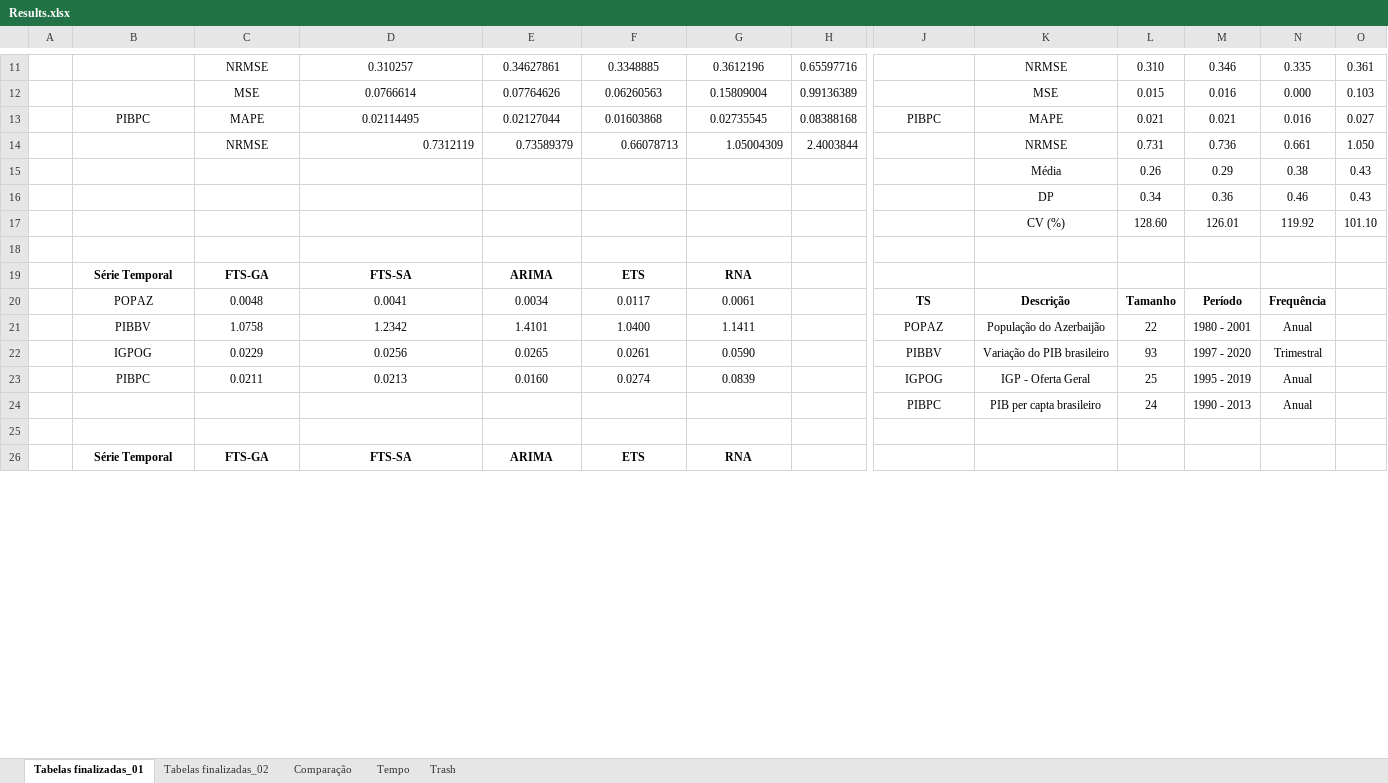
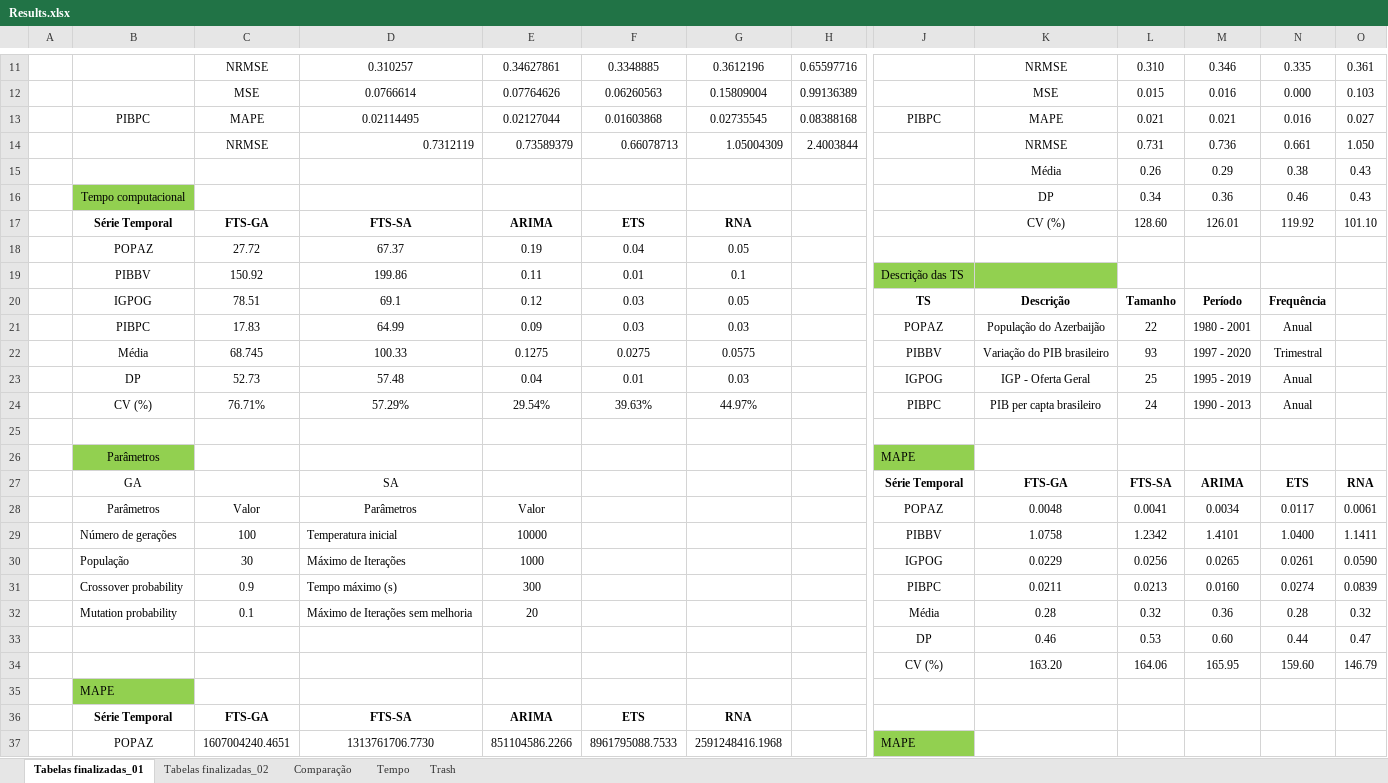
Before and after one commit to jairpaulino/fuzzy-ts-opt, an Excel workbook: fuzzy-ts-opt/Results/Results.xlsx, sheet Tabelas finalizadas_01, drawn as a sheet; only a part is shown, gaps mark what is left out; the shorter side is filled out with more unchanged rows; values as stored, in another font and other column widths than the file's, no borders; conditional formats not drawn; removed rows and columns are numbered as before the commit, all else as after; rows hold the shown columns only; the diff covers the shown part only; the diff names each change by its address in the sheet, - before the commit and + after, or states it on an @@ line.

Commit message:
Update Results.xlsx

```diff
--- a/fuzzy-ts-opt/Results/Results.xlsx (sheet Tabelas finalizadas_01)
+++ b/fuzzy-ts-opt/Results/Results.xlsx (sheet Tabelas finalizadas_01)
-B16: (empty)
+B16: Tempo computacional
-B16 fill: none
+B16 fill: #92D050
-B17: (empty)
+B17: Série Temporal
-C17: (empty)
+C17: FTS-GA
-D17: (empty)
+D17: FTS-SA
-E17: (empty)
+E17: ARIMA
-F17: (empty)
+F17: ETS
-G17: (empty)
+G17: RNA
@@ row 27 moved to row 18: POPAZ @@
+row 19:  | PIBBV | 150.92 | 199.86 | 0.11 | 0.01 | 0.1 |  | Descrição das TS
+row 20:  | IGPOG | 78.51 | 69.1 | 0.12 | 0.03 | 0.05 |  | TS | Descrição | Tamanho | Período | Frequência
+row 21:  | PIBPC | 17.83 | 64.99 | 0.09 | 0.03 | 0.03 |  | POPAZ | População do Azerbaijão | 22 | 1980 - 2001 | Anual
+row 22:  | Média | 68.745 | 100.33 | 0.1275 | 0.0275 | 0.0575 |  | PIBBV | Variação do PIB brasileiro | 93 | 1997 - 2020 | Trimestral
+row 23:  | DP | 52.73 | 57.48 | 0.04 | 0.01 | 0.03 |  | IGPOG | IGP - Oferta Geral | 25 | 1995 - 2019 | Anual
+row 24:  | CV (%) | 76.71% | 57.29% | 29.54% | 39.63% | 44.97% |  | PIBPC | PIB per capta brasileiro | 24 | 1990 - 2013 | Anual
+row 26:  | Parâmetros |  |  |  |  |  |  | MAPE
+row 27:  | GA |  | SA |  |  |  |  | Série Temporal | FTS-GA | FTS-SA | ARIMA | ETS | RNA
+row 28:  | Parâmetros | Valor | Parâmetros | Valor |  |  |  | POPAZ | 0.0048 | 0.0041 | 0.0034 | 0.0117 | 0.0061
+row 29:  | Número de gerações | 100 | Temperatura inicial | 10000 |  |  |  | PIBBV | 1.0758 | 1.2342 | 1.4101 | 1.0400 | 1.1411
+row 30:  | População | 30 | Máximo de Iterações | 1000 |  |  |  | IGPOG | 0.0229 | 0.0256 | 0.0265 | 0.0261 | 0.0590
+row 31:  | Crossover probability | 0.9 | Tempo máximo (s) | 300 |  |  |  | PIBPC | 0.0211 | 0.0213 | 0.0160 | 0.0274 | 0.0839
+row 32:  | Mutation probability | 0.1 | Máximo de Iterações sem melhoria | 20 |  |  |  | Média | 0.28 | 0.32 | 0.36 | 0.28 | 0.32
+row 33:  |  |  |  |  |  |  |  | DP | 0.46 | 0.53 | 0.60 | 0.44 | 0.47
+row 34:  |  |  |  |  |  |  |  | CV (%) | 163.20 | 164.06 | 165.95 | 159.60 | 146.79
+row 35:  | MAPE
-row 20:  | POPAZ | 0.0048 | 0.0041 | 0.0034 | 0.0117 | 0.0061 |  | TS | Descrição | Tamanho | Período | Frequência
-row 21:  | PIBBV | 1.0758 | 1.2342 | 1.4101 | 1.0400 | 1.1411 |  | POPAZ | População do Azerbaijão | 22 | 1980 - 2001 | Anual
-row 22:  | IGPOG | 0.0229 | 0.0256 | 0.0265 | 0.0261 | 0.0590 |  | PIBBV | Variação do PIB brasileiro | 93 | 1997 - 2020 | Trimestral
-row 23:  | PIBPC | 0.0211 | 0.0213 | 0.0160 | 0.0274 | 0.0839 |  | IGPOG | IGP - Oferta Geral | 25 | 1995 - 2019 | Anual
-row 24:  |  |  |  |  |  |  |  | PIBPC | PIB per capta brasileiro | 24 | 1990 - 2013 | Anual
-row 37: (empty)
+row 37:  | POPAZ | 1607004240.4651 | 1313761706.7730 | 851104586.2266 | 8961795088.7533 | 2591248416.1968 |  | MAPE
-J37 fill: none
+J37 fill: #92D050
```
Also changed, not shown: 15 added rows, 13 removed rows, 8 edited cells and cell formats elsewhere in this sheet.
